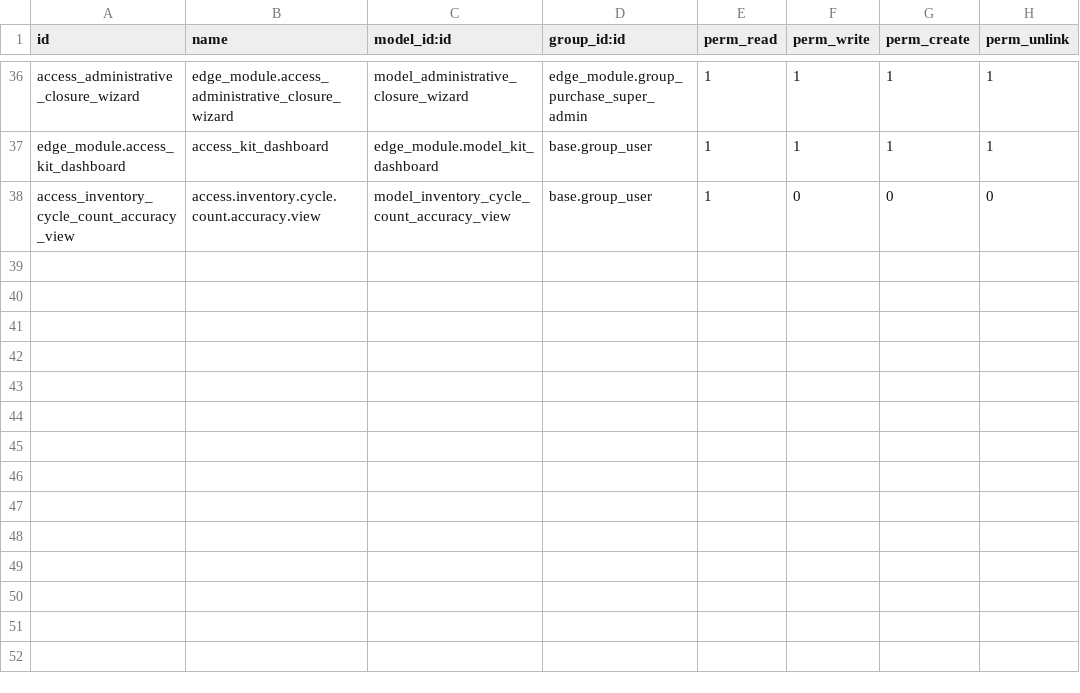
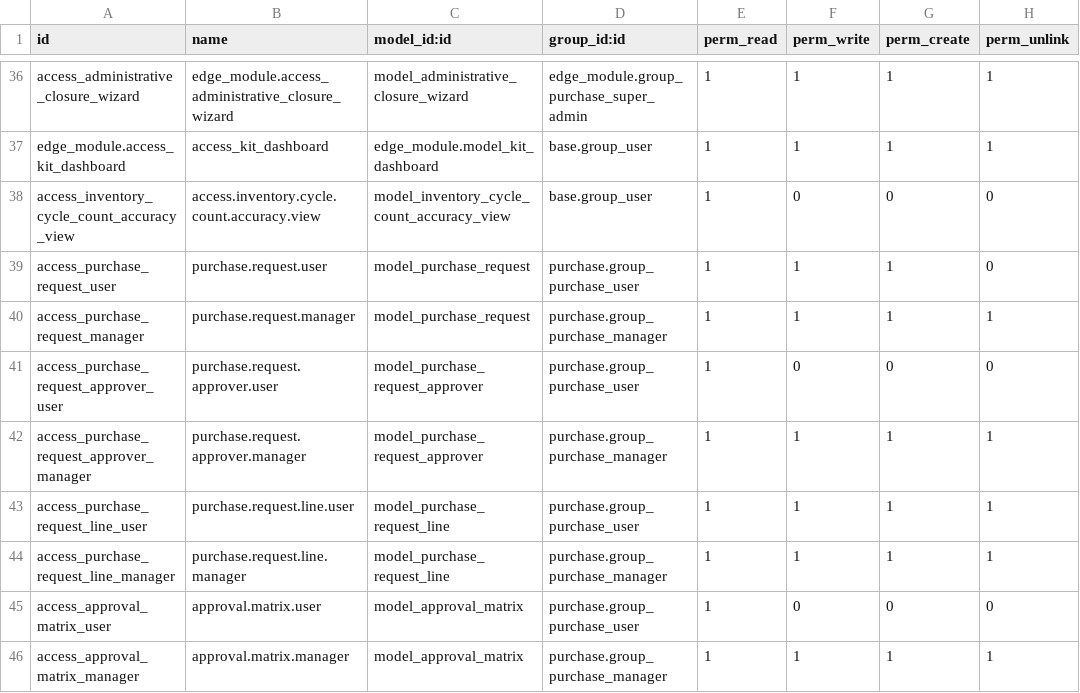
Before and after one commit to rtrice-edge/Edge-Autonomy-HSV, a CSV file: edge_module/security/ir.model.access.csv, drawn as a sheet; only a part is shown, gaps mark what is left out; the diff names each change by its address in the sheet, - before the commit and + after, or states it on an @@ line.

Commit message:
adding security

```diff
--- a/edge_module/security/ir.model.access.csv
+++ b/edge_module/security/ir.model.access.csv
+row 39: access_purchase_request_user | purchase.request.user | model_purchase_request | purchase.group_purchase_user | 1 | 1 | 1 | 0
+row 40: access_purchase_request_manager | purchase.request.manager | model_purchase_request | purchase.group_purchase_manager | 1 | 1 | 1 | 1
+row 41: access_purchase_request_approver_user | purchase.request.approver.user | model_purchase_request_approver | purchase.group_purchase_user | 1 | 0 | 0 | 0
+row 42: access_purchase_request_approver_manager | purchase.request.approver.manager | model_purchase_request_approver | purchase.group_purchase_manager | 1 | 1 | 1 | 1
+row 43: access_purchase_request_line_user | purchase.request.line.user | model_purchase_request_line | purchase.group_purchase_user | 1 | 1 | 1 | 1
+row 44: access_purchase_request_line_manager | purchase.request.line.manager | model_purchase_request_line | purchase.group_purchase_manager | 1 | 1 | 1 | 1
+row 45: access_approval_matrix_user | approval.matrix.user | model_approval_matrix | purchase.group_purchase_user | 1 | 0 | 0 | 0
+row 46: access_approval_matrix_manager | approval.matrix.manager | model_approval_matrix | purchase.group_purchase_manager | 1 | 1 | 1 | 1
```
Also changed, not shown: 1 other file.
